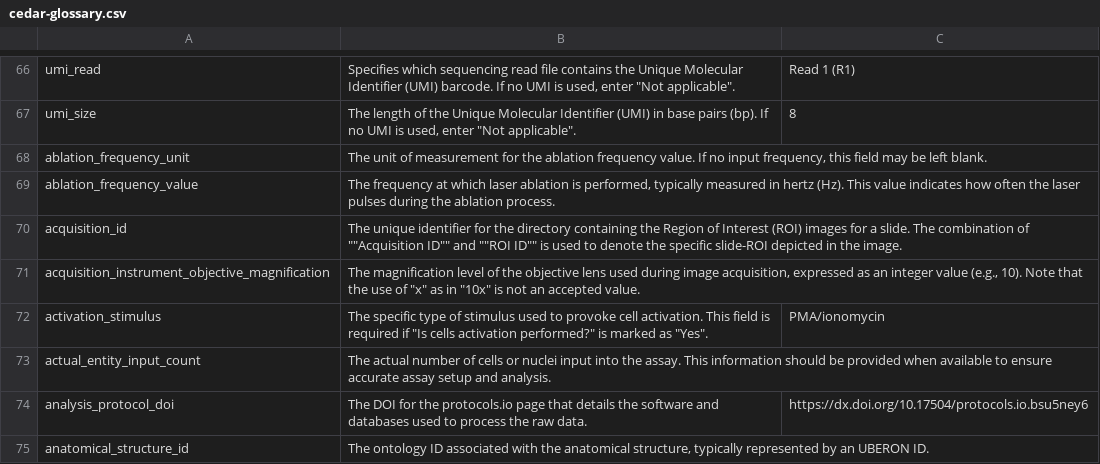
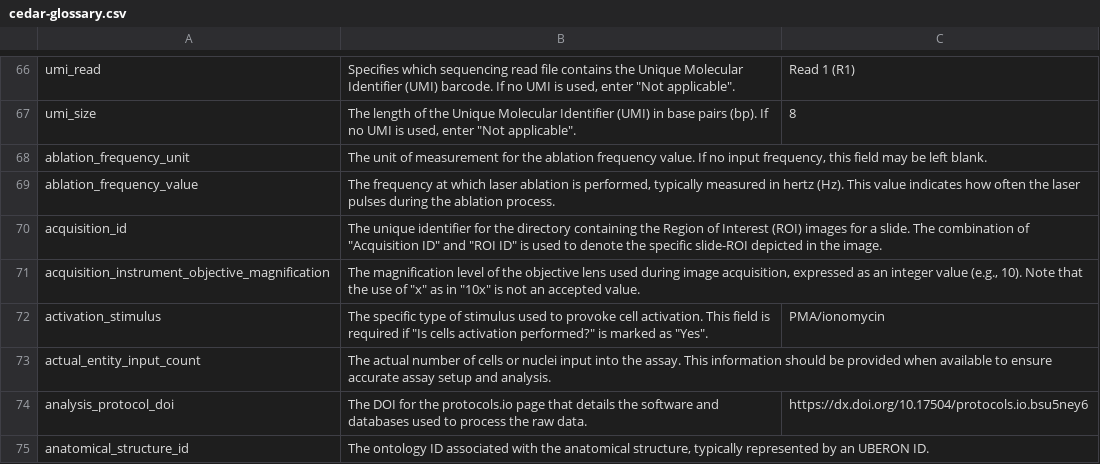
Before and after one commit to hubmapconsortium/reharmonize-legacy-metadata, a CSV file: glossary/cedar-glossary.csv, drawn as a sheet; only a part is shown, gaps mark what is left out.

Commit message:
Update cedar-glossary.csv

```diff
--- a/glossary/cedar-glossary.csv
+++ b/glossary/cedar-glossary.csv
@@ -69,3 +69,3 @@ ablation_frequency_unit,"The unit of measurement for the ablation frequency valu
 ablation_frequency_value,"The frequency at which laser ablation is performed, typically measured in hertz (Hz). This value indicates how often the laser pulses during the ablation process.",
-acquisition_id,The unique identifier for the directory containing the Region of Interest (ROI) images for a slide. The combination of ""Acquisition ID"" and ""ROI ID"" is used to denote the specific slide-ROI depicted in the image.,
+acquisition_id,"The unique identifier for the directory containing the Region of Interest (ROI) images for a slide. The combination of ""Acquisition ID"" and ""ROI ID"" is used to denote the specific slide-ROI depicted in the image.",
 acquisition_instrument_objective_magnification,"The magnification level of the objective lens used during image acquisition, expressed as an integer value (e.g., 10). Note that the use of ""x"" as in ""10x"" is not an accepted value.",
```
